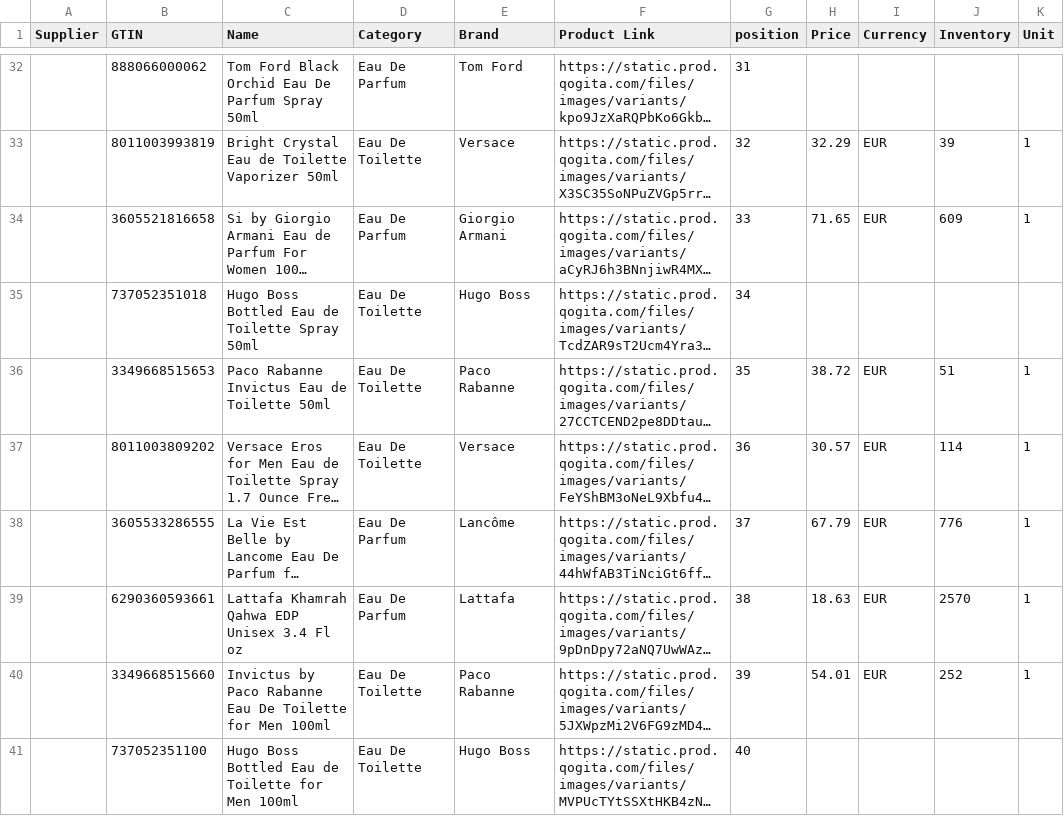
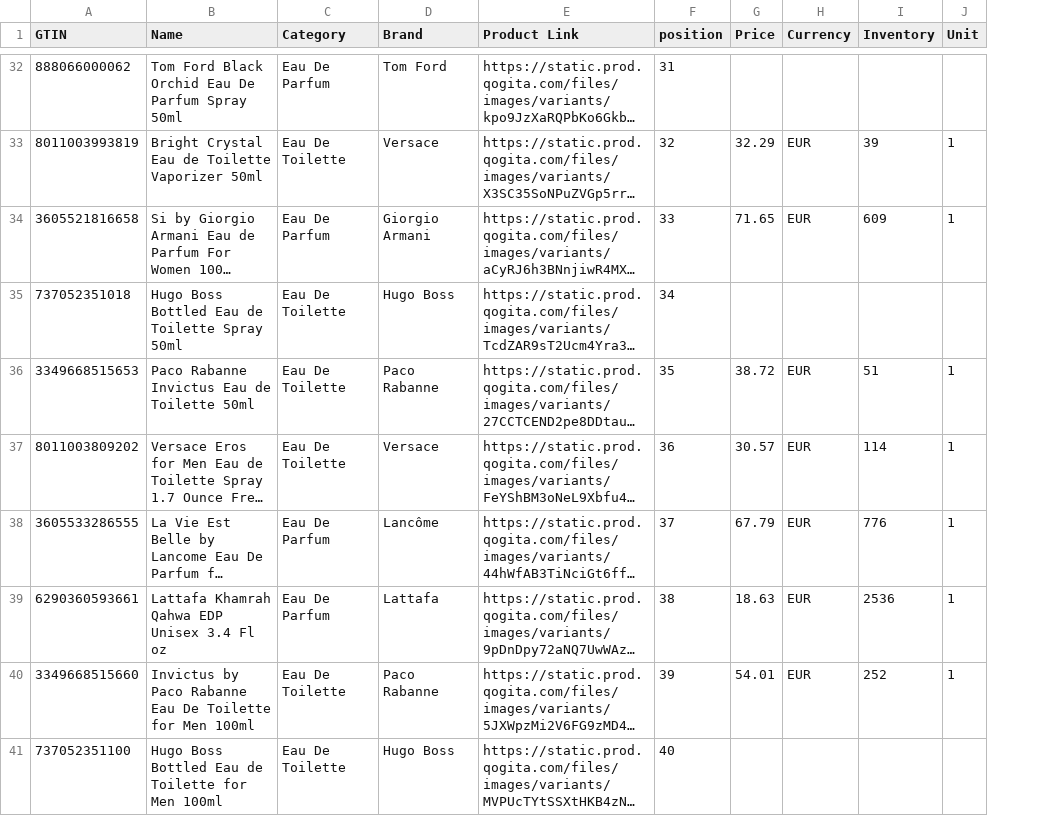
Before and after one commit to robertnesterodhiambo/pythonclass, a CSV file: webscrapping school/cogita/updated_sample.csv, drawn as a sheet; only a part is shown, gaps mark what is left out; long unchanged cells end in …; removed rows and columns are numbered as before the commit, all else as after; the diff covers the shown part only; the diff names each change by its address in the sheet, - before the commit and + after, or states it on an @@ line.

```diff
--- a/webscrapping school/cogita/updated_sample.csv
+++ b/webscrapping school/cogita/updated_sample.csv
-column A (Supplier), empty
-I39 (Inventory): 2570
+I39 (Inventory): 2536
```
Also changed, not shown: 45 edited cells elsewhere in this file, 3 other files.
